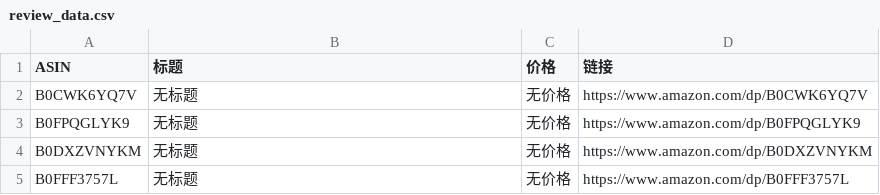
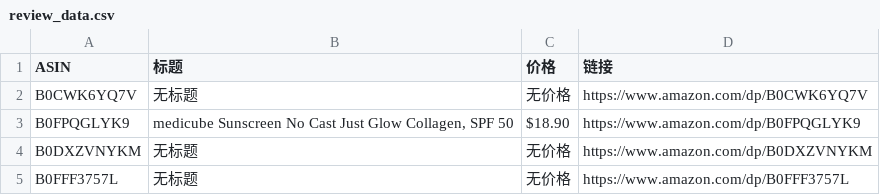
Before and after one commit to wekede01-crypto/Cursor-Review, a CSV file: review_data.csv, drawn as a sheet.

```diff
--- a/review_data.csv
+++ b/review_data.csv
@@ -2,3 +2,3 @@
 B0CWK6YQ7V,无标题,无价格,https://www.amazon.com/dp/B0CWK6YQ7V
-B0FPQGLYK9,无标题,无价格,https://www.amazon.com/dp/B0FPQGLYK9
+B0FPQGLYK9,"medicube Sunscreen No Cast Just Glow Collagen, SPF 50",$18.90,https://www.amazon.com/dp/B0FPQGLYK9
 B0DXZVNYKM,无标题,无价格,https://www.amazon.com/dp/B0DXZVNYKM
```
Also changed, not shown: 1 other file.
